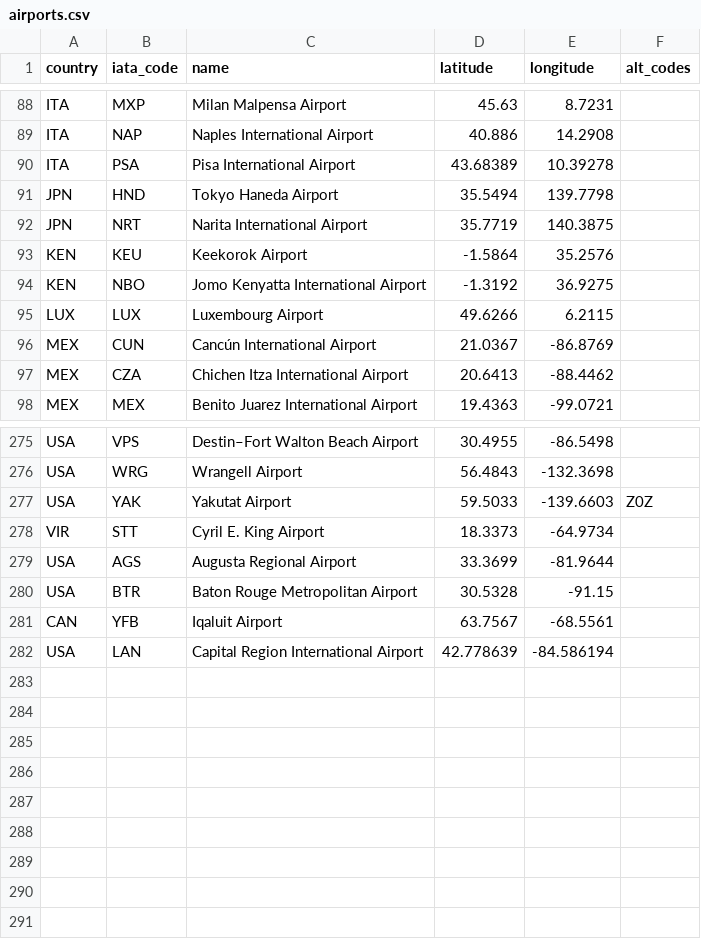
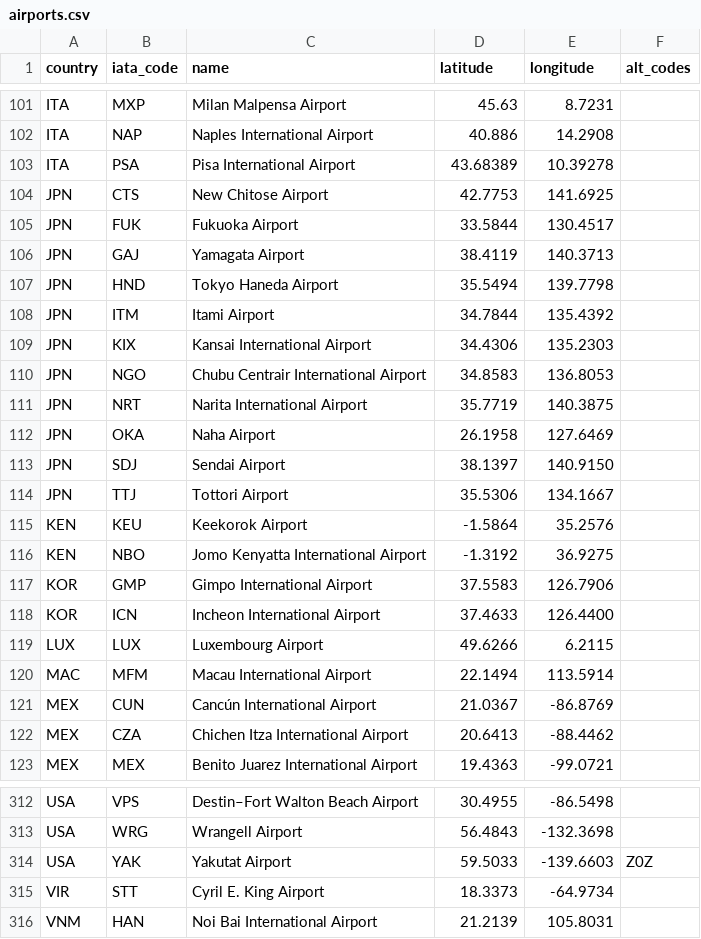
Before and after one commit to ssoworld/AirportData, a CSV file: air/data/airports.csv, drawn as a sheet; only a part is shown, gaps mark what is left out; the diff covers the shown part only.

Commit message:
Update airports.csv

```diff
--- a/air/data/airports.csv
+++ b/air/data/airports.csv
@@ -90,7 +103,19 @@ ITA;NAP;Naples International Airport;40.886;14.2908;
 ITA;PSA;Pisa International Airport;43.68389;10.39278;
+JPN;CTS;New Chitose Airport;42.7753;141.6925;
+JPN;FUK;Fukuoka Airport;33.5844;130.4517;
+JPN;GAJ;Yamagata Airport;38.4119;140.3713;
 JPN;HND;Tokyo Haneda Airport;35.5494;139.7798;
+JPN;ITM;Itami Airport;34.7844;135.4392;
+JPN;KIX;Kansai International Airport;34.4306;135.2303;
+JPN;NGO;Chubu Centrair International Airport;34.8583;136.8053;
 JPN;NRT;Narita International Airport;35.7719;140.3875;
+JPN;OKA;Naha Airport;26.1958;127.6469;
+JPN;SDJ;Sendai Airport;38.1397;140.9150;
+JPN;TTJ;Tottori Airport;35.5306;134.1667;
 KEN;KEU;Keekorok Airport;-1.5864;35.2576;
 KEN;NBO;Jomo Kenyatta International Airport;-1.3192;36.9275;
+KOR;GMP;Gimpo International Airport;37.5583;126.7906;
+KOR;ICN;Incheon International Airport;37.4633;126.4400;
 LUX;LUX;Luxembourg Airport;49.6266;6.2115;
+MAC;MFM;Macau International Airport;22.1494;113.5914;
 MEX;CUN;Cancún International Airport;21.0367;-86.8769;
@@ -278,5 +315,2 @@ USA;YAK;Yakutat Airport;59.5033;-139.6603;Z0Z
 VIR;STT;Cyril E. King Airport;18.3373;-64.9734;
-USA;AGS;Augusta Regional Airport;33.3699;-81.9644;
-USA;BTR;Baton Rouge Metropolitan Airport;30.5328;-91.15;
-CAN;YFB;Iqaluit Airport;63.7567;-68.5561;
-USA;LAN;Capital Region International Airport;42.778639;-84.586194;
+VNM;HAN;Noi Bai International Airport;21.2139;105.8031;
```
Also changed, not shown: 21 added rows elsewhere in this file.
